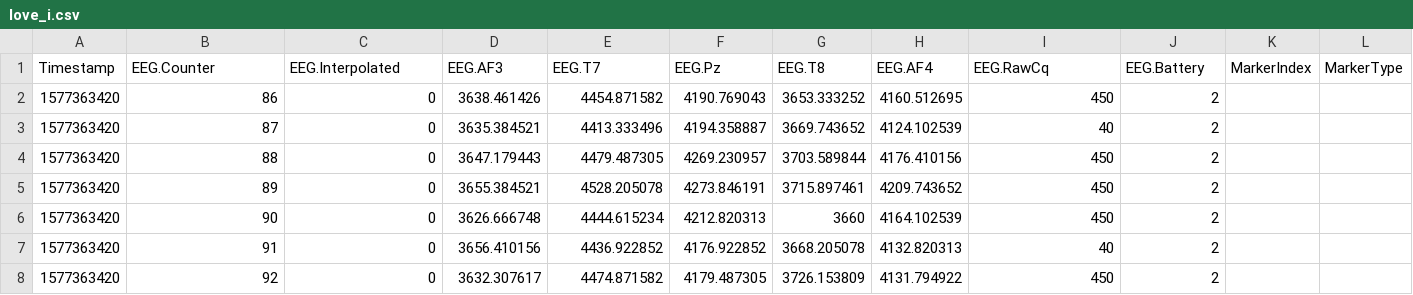
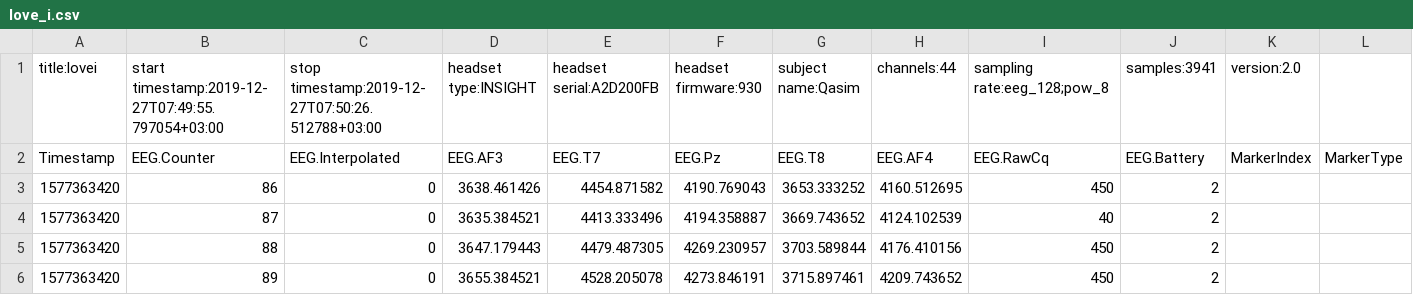
Before and after one commit to QasimWani/Brain-Computer-Interface, a CSV file: data/8_Love/love_i.csv, drawn as a sheet; only a part is shown; the shorter side is filled out with more unchanged rows; rows hold the shown columns only; the diff names each change by its address in the sheet, - before the commit and + after, or states it on an @@ line.

Commit message:
placeholder text added

```diff
--- a/data/8_Love/love_i.csv
+++ b/data/8_Love/love_i.csv
+row 1: title:lovei | start timestamp:2019-12-27T07:49:55.797054+03:00 | stop timestamp:2019-12-27T07:50:26.512788+03:00 | headset type:INSIGHT | headset serial:A2D200FB | headset firmware:930 | subject name:Qasim | channels:44 | sampling rate:eeg_128;pow_8 | samples:3941 | version:2.0
```
